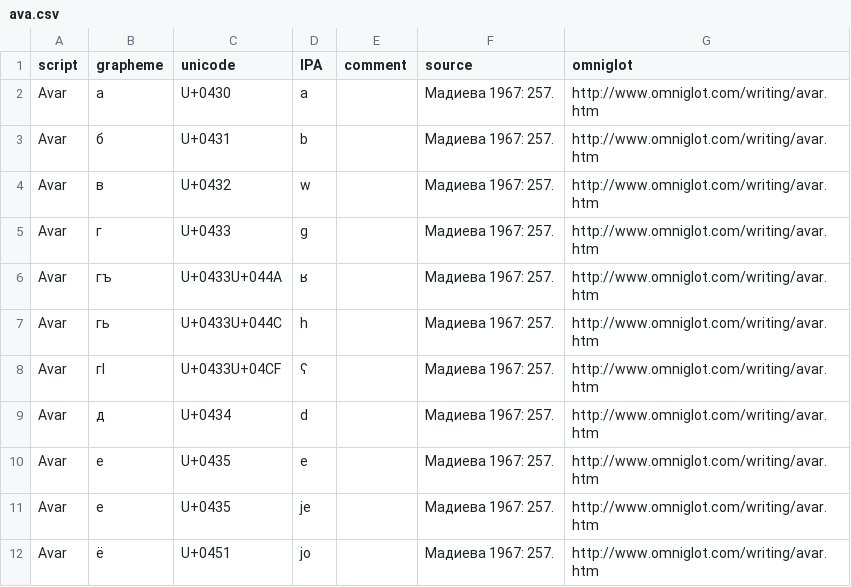
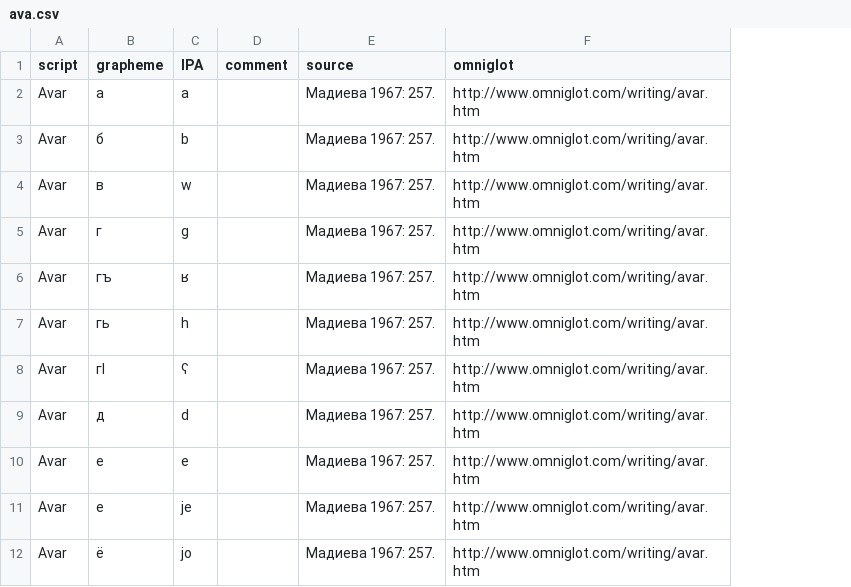
Before and after one commit to ansorox/wwsd-cyrillic-caucasus, a CSV file: ava.csv, drawn as a sheet; only a part is shown; the diff names each change by its address in the sheet, - before the commit and + after, or states it on an @@ line.

```diff
--- a/ava.csv
+++ b/ava.csv
-column C (unicode), rows 2-12: U+0430 | U+0431 | U+0432 | U+0433 | U+0433U+044A | U+0433U+044C | U+0433U+04CF | U+0434 | U+0435 | U+0435 | U+0451
```
